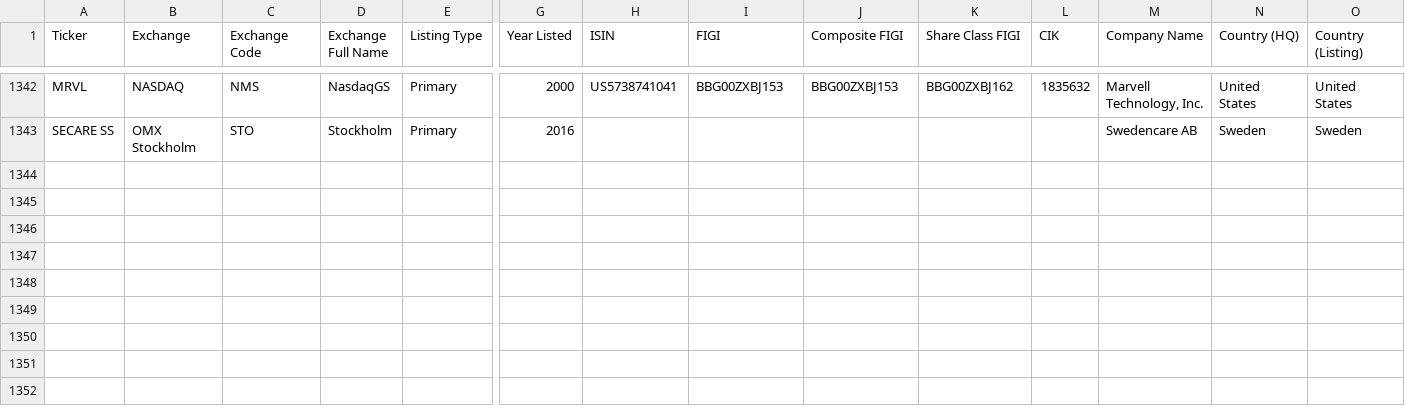
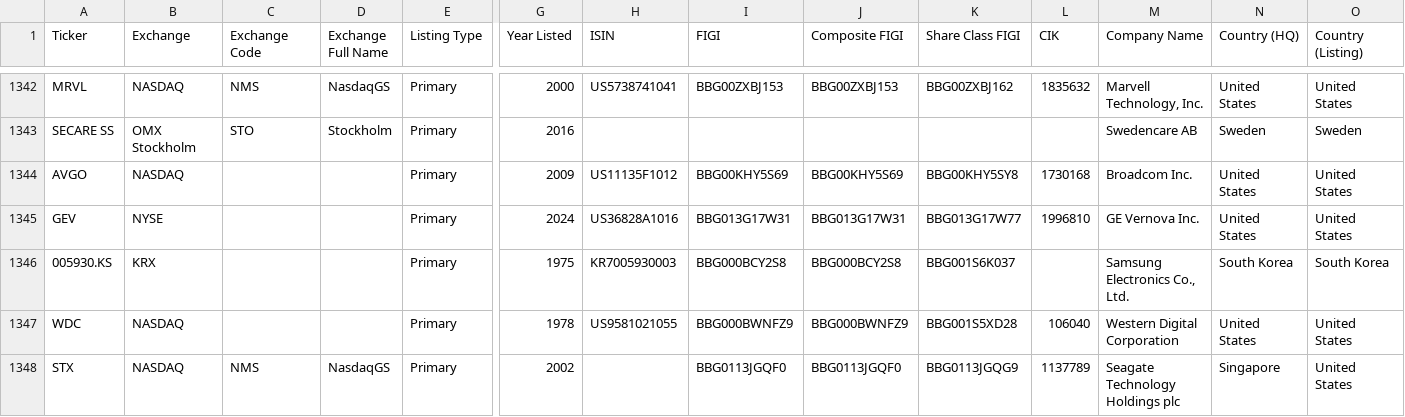
Before and after one commit to jroypeterson/Coverage-Manager, a CSV file: data/coverage_universe_tickers.csv, drawn as a sheet; only a part is shown, gaps mark what is left out; rows hold the shown columns only; the diff names each change by its address in the sheet, - before the commit and + after, or states it on an @@ line.

```diff
--- a/data/coverage_universe_tickers.csv
+++ b/data/coverage_universe_tickers.csv
+row 1344: AVGO | NASDAQ |  |  | Primary | 2009 | US11135F1012 | BBG00KHY5S69 | BBG00KHY5S69 | BBG00KHY5SY8 | 1730168 | Broadcom Inc. | United States | United States
+row 1345: GEV | NYSE |  |  | Primary | 2024 | US36828A1016 | BBG013G17W31 | BBG013G17W31 | BBG013G17W77 | 1996810 | GE Vernova Inc. | United States | United States
+row 1346: 005930.KS | KRX |  |  | Primary | 1975 | KR7005930003 | BBG000BCY2S8 | BBG000BCY2S8 | BBG001S6K037 |  | Samsung Electronics Co., Ltd. | South Korea | South Korea
+row 1347: WDC | NASDAQ |  |  | Primary | 1978 | US9581021055 | BBG000BWNFZ9 | BBG000BWNFZ9 | BBG001S5XD28 | 106040 | Western Digital Corporation | United States | United States
+row 1348: STX | NASDAQ | NMS | NasdaqGS | Primary | 2002 |  | BBG0113JGQF0 | BBG0113JGQF0 | BBG0113JGQG9 | 1137789 | Seagate Technology Holdings plc | Singapore | United States
```
Also changed, not shown: data/candidate_ledger.csv, exports/universe.csv, 8 other files.
